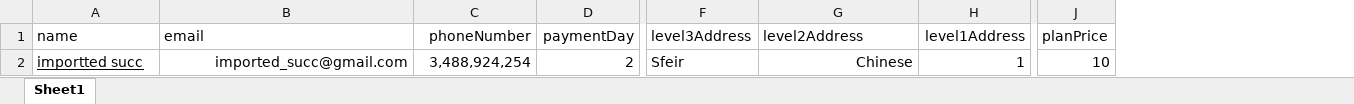
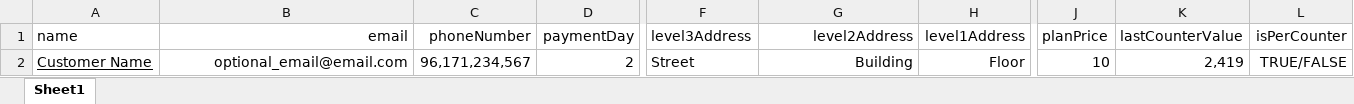
Before and after one commit to alikashmar8/prowess-frontend, an Excel workbook: dist/prowess-frontend/assets/files/importing-sample.xlsx, sheet Sheet1, drawn as a sheet; only a part is shown, gaps mark what is left out; values as stored, in another font and other column widths than the file's, no borders; removed rows and columns are numbered as before the commit, all else as after; rows hold the shown columns only; the diff names each change by its address in the sheet, - before the commit and + after, or states it on an @@ line.

Commit message:
Support companies per counters

```diff
--- a/dist/prowess-frontend/assets/files/importing-sample.xlsx (sheet Sheet1)
+++ b/dist/prowess-frontend/assets/files/importing-sample.xlsx (sheet Sheet1)
+column K (lastCounterValue), empty
+column L (isPerCounter), empty
-B1 alignment: left
+B1 alignment: right
-G1 alignment: left
+G1 alignment: right
-row 2: importted succ | imported_succ@gmail.com | 3,488,924,254 | 2 | Sfeir | Chinese | 1 | 10
+row 2: Customer Name | optional_email@email.com | 96,171,234,567 | 2 | Street | Building | Floor | 10 | 2,419 | TRUE/FALSE
```
Also changed, not shown: 2 other files.
